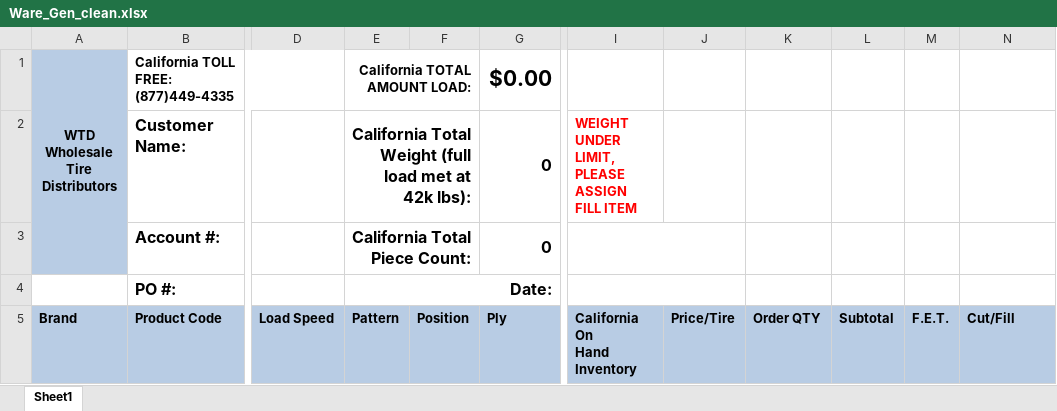
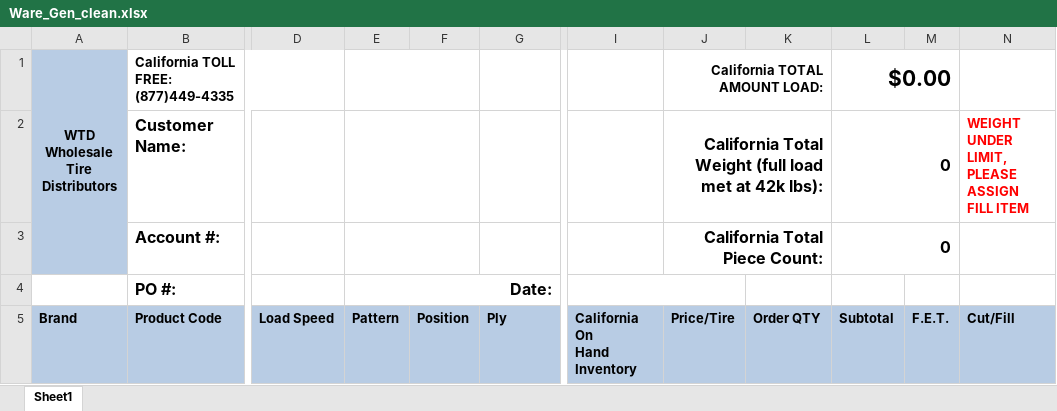
Before and after one commit to avt-Delro/MWF-Offers, an Excel workbook: format_excel/Ware_Gen_clean.xlsx, sheet Sheet1, drawn as a sheet; only a part is shown, gaps mark what is left out; values as stored, in another font and other column widths than the file's, no borders; conditional formats not drawn; the diff names each change by its address in the sheet, - before the commit and + after, or states it on an @@ line.

```diff
--- a/format_excel/Ware_Gen_clean.xlsx (sheet Sheet1)
+++ b/format_excel/Ware_Gen_clean.xlsx (sheet Sheet1)
-E1: California TOTAL AMOUNT LOAD:
+E1: (empty)
-G1: $0.00
+G1: (empty)
-J1: (empty)
+J1: California TOTAL AMOUNT LOAD:
+J1:K1 merged
-L1: (empty)
+L1: $0.00
+L1:M1 merged
-E2: California Total Weight (full load met at 42k lbs):
+E2: (empty)
-G2:G3: 0
+G2:G3: (empty)
-I2: WEIGHT UNDER LIMIT, PLEASE ASSIGN FILL ITEM
+I2: (empty)
-J2: (empty)
+J2: California Total Weight (full load met at 42k lbs):
+J2:K2 merged
-L2:L3: (empty)
+L2:L3: 0
+L2:M2 merged
-N2: (empty)
+N2: WEIGHT UNDER LIMIT, PLEASE ASSIGN FILL ITEM
-E3: California Total Piece Count:
+E3: (empty)
-I3:J3 merged
-J3: (empty)
+J3: California Total Piece Count:
+J3:K3 merged
+L3:M3 merged
```
Also changed, not shown: 3 other files.
